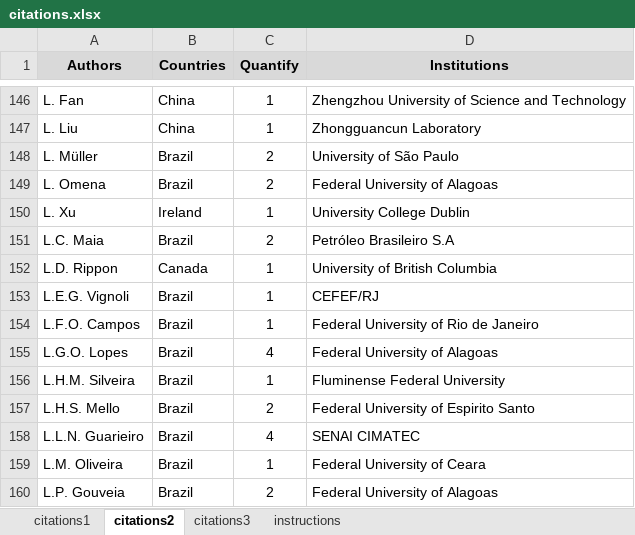
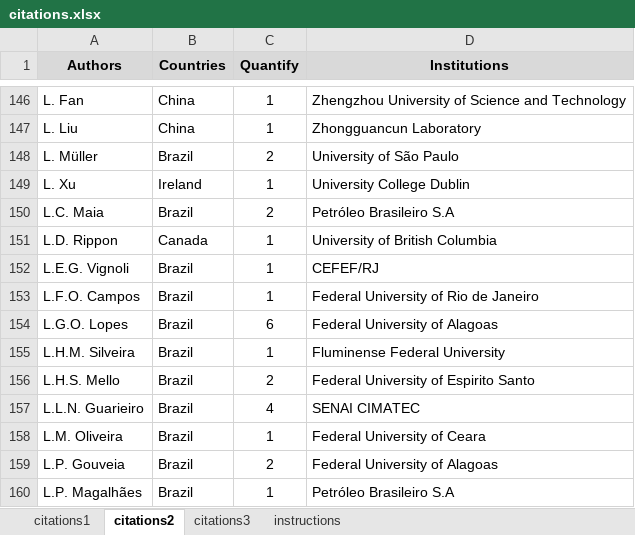
Before and after one commit to petrobras/3W, an Excel workbook: community/citations.xlsx, sheet citations2, drawn as a sheet; only a part is shown, gaps mark what is left out; the shorter side is filled out with more unchanged rows; values as stored, in another font and other column widths than the file's, no borders; removed rows and columns are numbered as before the commit, all else as after; the diff names each change by its address in the sheet, - before the commit and + after, or states it on an @@ line.

Commit message:
Update the files citations.xlsx, LISTS_OF_CITATIONS.md and images

```diff
--- a/community/citations.xlsx (sheet citations2)
+++ b/community/citations.xlsx (sheet citations2)
-row 149: L. Omena | Brazil | 2 | Federal University of Alagoas
-C154 (Quantify): 4
+C154 (Quantify): 6
```
Also changed, not shown: sheet citations1, sheet citations3, formulas that keep their value, 3 other files.
